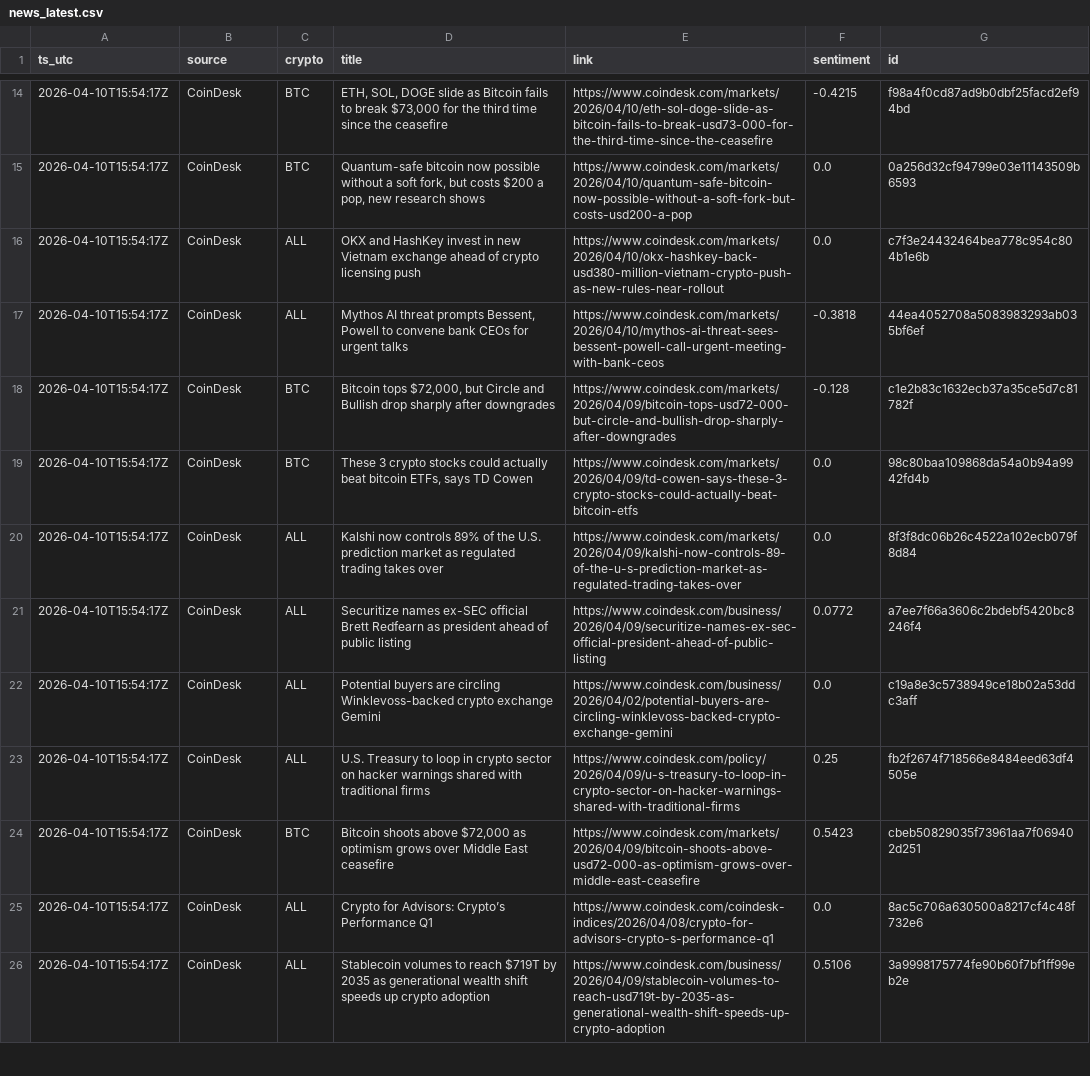
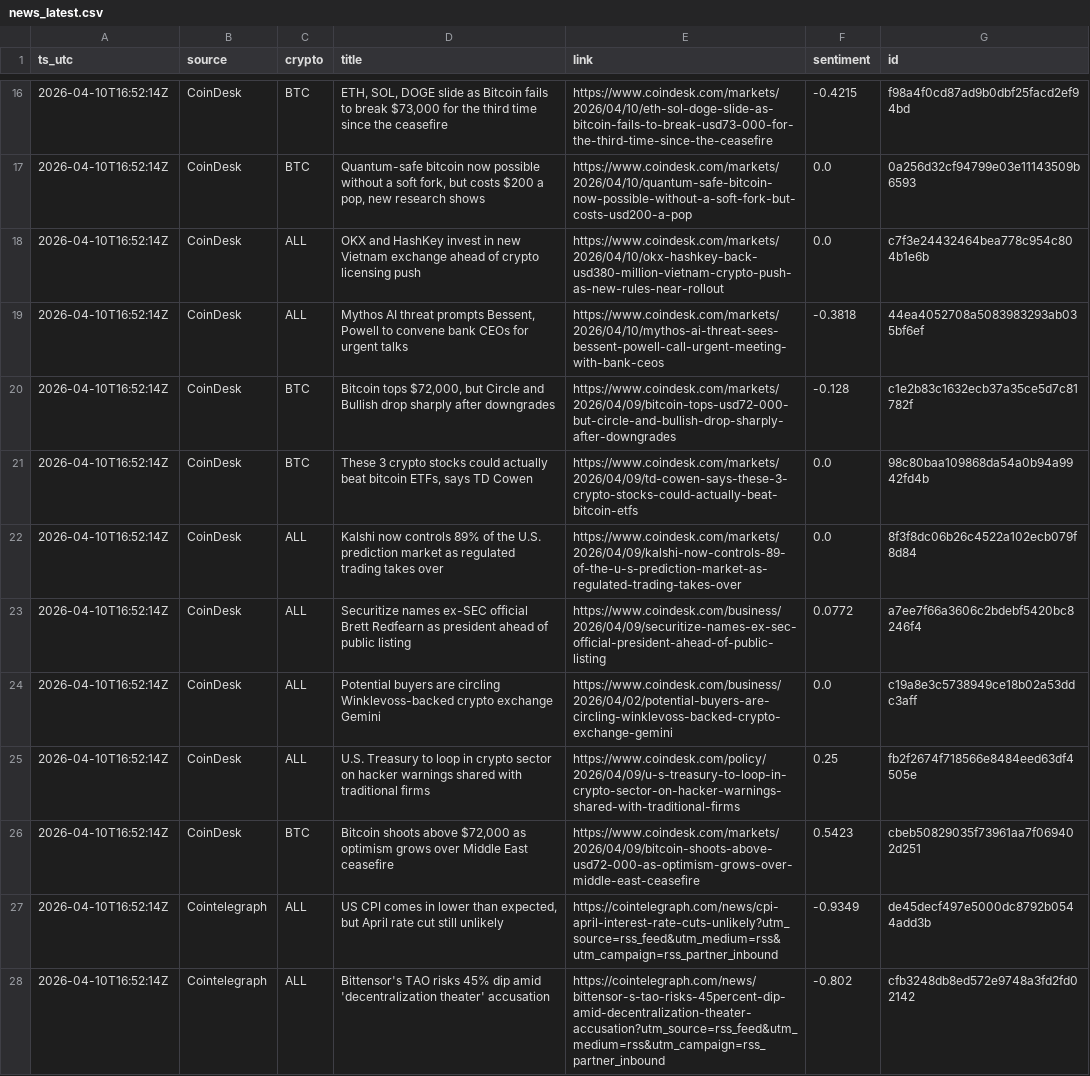
Before and after one commit to gertidokaj/crypto-sentiment-forecasting, a CSV file: data/live/news_latest.csv, drawn as a sheet; only a part is shown, gaps mark what is left out; removed rows and columns are numbered as before the commit, all else as after; the diff covers the shown part only; the diff names each change by its address in the sheet, - before the commit and + after, or states it on an @@ line.

```diff
--- a/data/live/news_latest.csv
+++ b/data/live/news_latest.csv
-A16:A26 (ts_utc): 2026-04-10T15:54:17Z
+A16:A26 (ts_utc): 2026-04-10T16:52:14Z
-row 25: 2026-04-10T15:54:17Z | CoinDesk | ALL | Crypto for Advisors: Crypto’s Performance Q1 | https://www.coindesk.com/coindesk-indices/2026/04/08/crypto-for-advisors-crypto-s-performance-q1 | 0.0 | 8ac5c706a630500a8217cf4c48f732e6
-row 26: 2026-04-10T15:54:17Z | CoinDesk | ALL | Stablecoin volumes to reach $719T by 2035 as generational wealth shift speeds up crypto adoption | https://www.coindesk.com/business/2026/04/09/stablecoin-volumes-to-reach-usd719t-by-2035-as-generational-wealth-shift-speeds-up-crypto-adoption | 0.5106 | 3a9998175774fe90b60f7bf1ff99eb2e
+row 27: 2026-04-10T16:52:14Z | Cointelegraph | ALL | US CPI comes in lower than expected, but April rate cut still unlikely | https://cointelegraph.com/news/cpi-april-interest-rate-cuts-unlikely?utm_source=rss_feed&utm_medium=rss&utm_campaign=rss_partner_inbound | -0.9349 | de45decf497e5000dc8792b0544add3b
+row 28: 2026-04-10T16:52:14Z | Cointelegraph | ALL | Bittensor's TAO risks 45% dip amid 'decentralization theater' accusation | https://cointelegraph.com/news/bittensor-s-tao-risks-45percent-dip-amid-decentralization-theater-accusation?utm_source=rss_feed&utm_medium=rss&utm_campaign=rss_partner_inbound | -0.802 | cfb3248db8ed572e9748a3fd2fd02142
```
Also changed, not shown: 2 added rows, 2 removed rows and 50 edited cells elsewhere in this file, data/live/features_latest.csv, data/live/market_history.csv, 5 other files.
